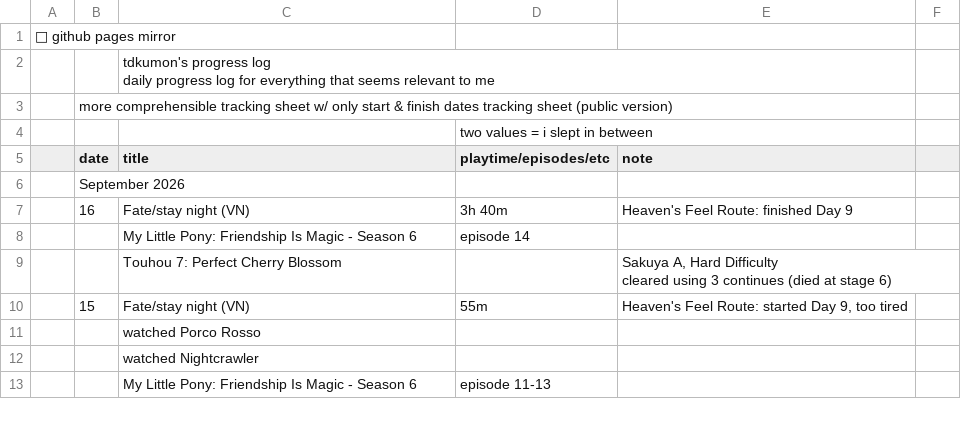
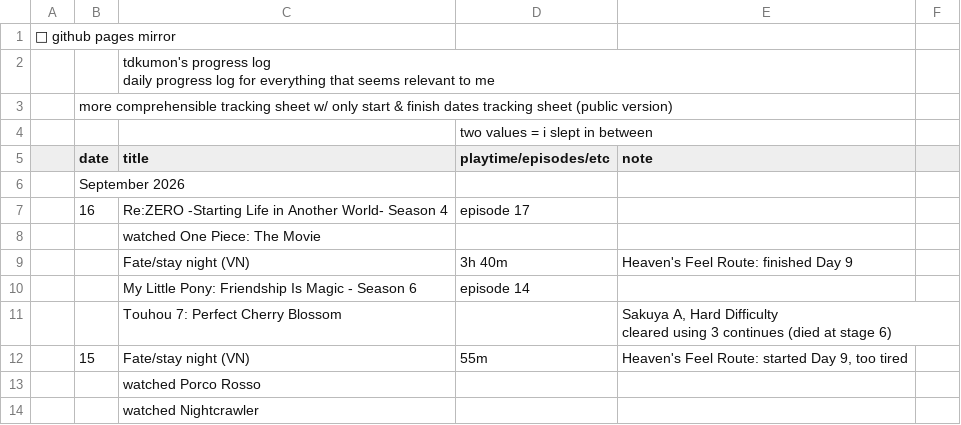
Before and after one commit to tdkumon/google-sheets-mirror, a CSV file: progresslog.csv, drawn as a sheet; only a part is shown; the shorter side is filled out with more unchanged rows.

```diff
--- a/progresslog.csv
+++ b/progresslog.csv
@@ -7,3 +7,5 @@
 "","September 2026","","","","","","","","","","","","","","","","","","","","","","","","","","",""
-"","16","Fate/stay night (VN)","3h 40m","Heaven's Feel Route: finished Day 9","","","","","","","","","","","","","","","","","","","","","","","",""
+"","16","Re:ZERO -Starting Life in Another World- Season 4","episode 17","","","","","","","","","","","","","","","","","","","","","","","","",""
+"","","watched One Piece: The Movie","","","","","","","","","","","","","","","","","","","","","","","","","",""
+"","","Fate/stay night (VN)","3h 40m","Heaven's Feel Route: finished Day 9","","","","","","","","","","","","","","","","","","","","","","","",""
 "","","My Little Pony: Friendship Is Magic - Season 6","episode 14","","","","","","","","","","","","","","","","","","","","","","","","",""
```
Also changed, not shown: 1 other file.
